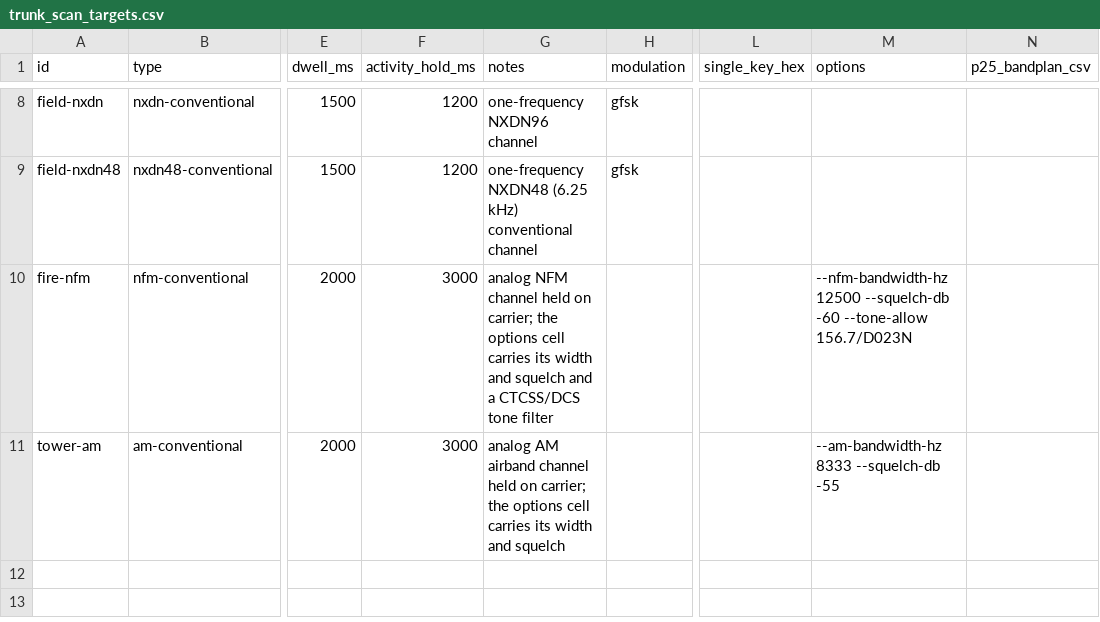
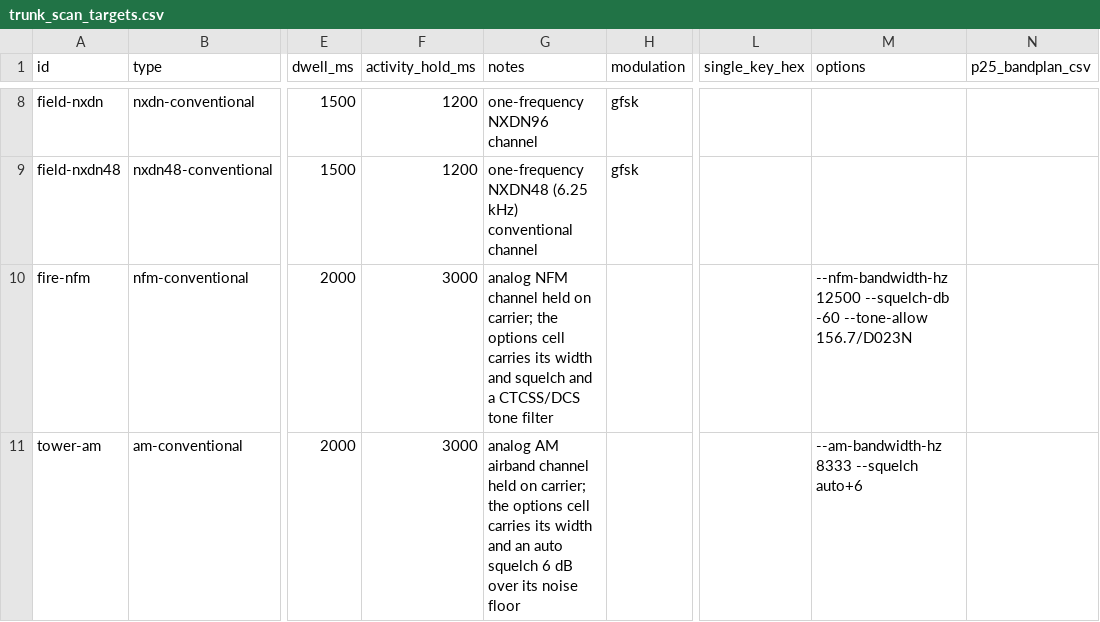
Before and after one commit to arancormonk/dsd-neo, a CSV file: examples/trunk_scan_targets.csv, drawn as a sheet; only a part is shown, gaps mark what is left out; the diff names each change by its address in the sheet, - before the commit and + after, or states it on an @@ line.

Commit message:
test(iq): replay the auto squelch on bursts at two receiver levels and document it
Two 0.75 s synthetic bursts (noise, an FM or AM carrier with the test
tone, noise) take the last of the analog fixture budget. The analog
replay host gains --analog-iq-gain-db, which replays a scaled private
copy of a capture, so the same air on a 10 dB hotter receiver costs no
second fixture. The DECODE_IQ_ANALOG_SQL_AUTO_* cases hold both levels
to one set of bounds (gate edges, the margin, ten seconds of noise,
real excerpts whose carrier is never learned as floor, a scan row's own
auto squelch), a negative control shows a fixed level opening on the
hot copy's noise, and two determinism cases hash the gated audio across
fast, jittered and realtime replays. The host's scan-row line now names
the squelch in force.

The CLI, CSV, trunk-scan, config, terminal, Airspy, pipeline and testing
guides and the code map describe the auto squelch, and the examples
carry an auto squelch row and target.

Signed-off-by: arancormonk <180709949+arancormonk@users.noreply.github.com>

```diff
--- a/examples/trunk_scan_targets.csv
+++ b/examples/trunk_scan_targets.csv
-G11 (notes): …width and squelch
+G11 (notes): …width and an auto squelch 6 dB over its noise floor
-M11 (options): --am-bandwidth-hz 8333 --squelch-db -55
+M11 (options): --am-bandwidth-hz 8333 --squelch auto+6
```
Also changed, not shown: examples/conventional_scan_analog.csv, 17 other files.
